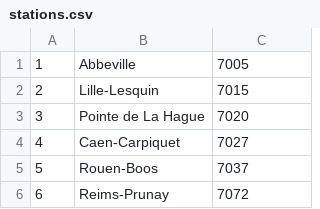
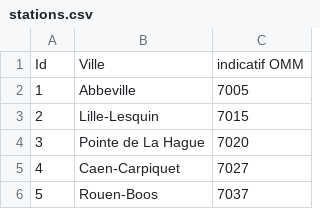
Before and after one commit to martin-prillard/public_data, a CSV file: stations.csv, drawn as a sheet; only a part is shown; the shorter side is filled out with more unchanged rows.

Commit message:
Update stations.csv

```diff
--- a/stations.csv
+++ b/stations.csv
@@ -1 +1,2 @@
+Id;Ville;indicatif OMM
 1;Abbeville;7005
```
